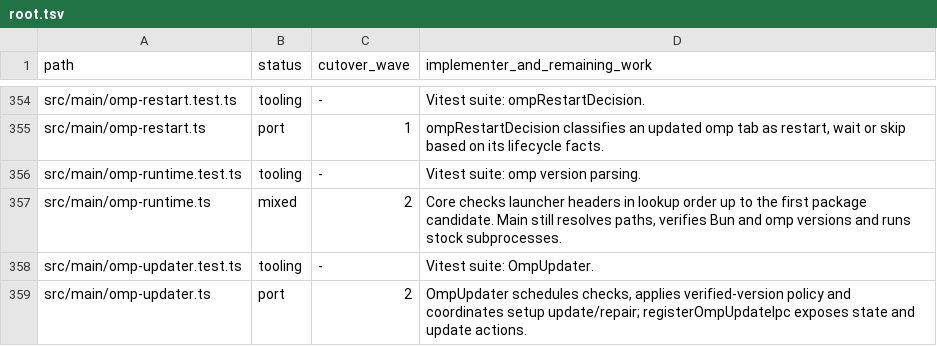
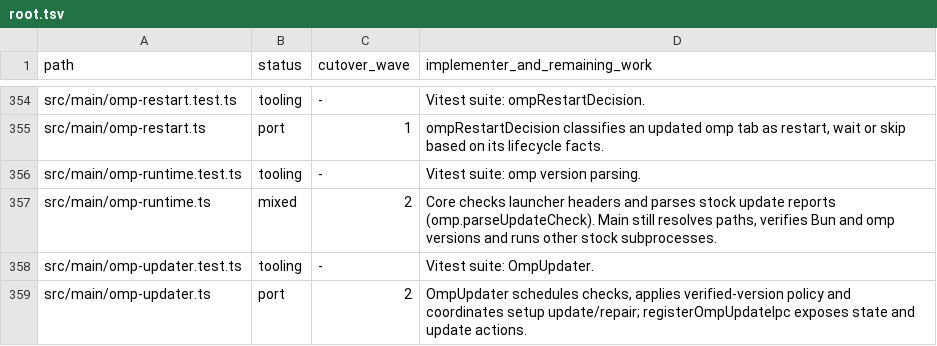
Before and after one commit to seuput-inc/ompdesk, a TSV file: docs/rust-inventory/root.tsv, drawn as a sheet; only a part is shown, gaps mark what is left out.

```diff
--- a/docs/rust-inventory/root.tsv
+++ b/docs/rust-inventory/root.tsv
@@ -356,3 +356,3 @@ src/main/omp-restart.ts	port	1	ompRestartDecision classifies an updated omp tab
 src/main/omp-runtime.test.ts	tooling	-	Vitest suite: omp version parsing.
-src/main/omp-runtime.ts	mixed	2	Core checks launcher headers in lookup order up to the first package candidate. Main still resolves paths, verifies Bun and omp versions and runs stock subprocesses.
+src/main/omp-runtime.ts	mixed	2	Core checks launcher headers and parses stock update reports (omp.parseUpdateCheck). Main still resolves paths, verifies Bun and omp versions and runs other stock subprocesses.
 src/main/omp-updater.test.ts	tooling	-	Vitest suite: OmpUpdater.
```
Also changed, not shown: docs/rust-inventory/services.tsv, 12 other files.
